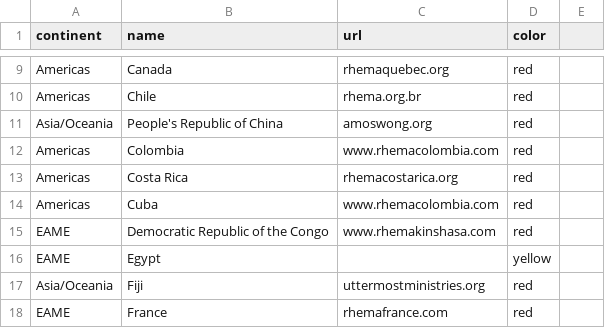
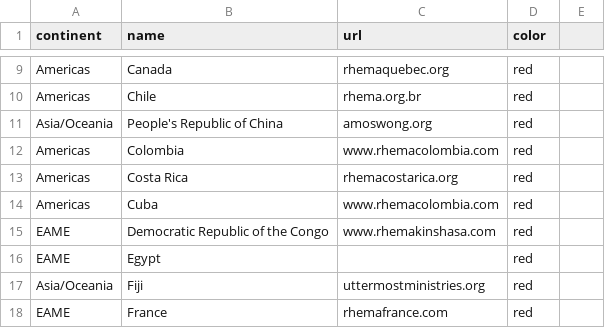
Before and after one commit to BeniB-code/RBTC-Worldmap, a CSV file: rbtc_countries.csv, drawn as a sheet; only a part is shown, gaps mark what is left out.

Commit message:
Aktualisieren von rbtc_countries.csv

```diff
--- a/rbtc_countries.csv
+++ b/rbtc_countries.csv
@@ -15,3 +15,3 @@ Americas,Cuba,www.rhemacolombia.com,red
 EAME,Democratic Republic of the Congo,www.rhemakinshasa.com,red
-EAME,Egypt,,yellow
+EAME,Egypt,,red
 Asia/Oceania,Fiji,uttermostministries.org,red
```
